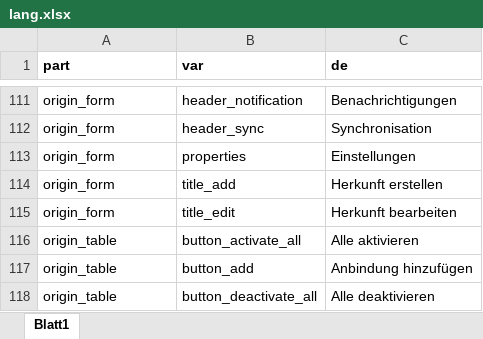
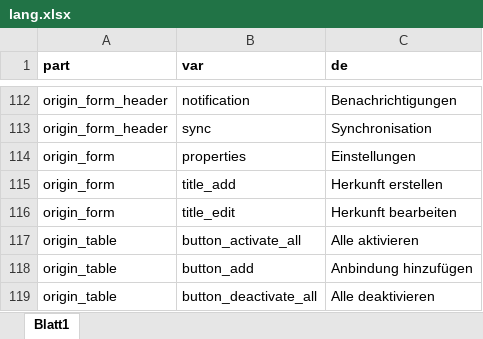
Before and after one commit to srsolutionsag/Hub, an Excel workbook: lang/lang.xlsx, sheet Blatt1, drawn as a sheet; only a part is shown, gaps mark what is left out; values as stored, in another font and other column widths than the file's, no borders; addresses are those after the commit; the diff covers the shown part only; the diff names each change by its address in the sheet, - before the commit and + after, or states it on an @@ line.

```diff
--- a/lang/lang.xlsx (sheet Blatt1)
+++ b/lang/lang.xlsx (sheet Blatt1)
-A112:A113 (part): origin_form
+A112:A113 (part): origin_form_header
-B112 (var): header_notification
+B112 (var): notification
-B113 (var): header_sync
+B113 (var): sync
```
Also changed, not shown: 1 added row and 52 edited cells elsewhere in this sheet, 6 other files.
